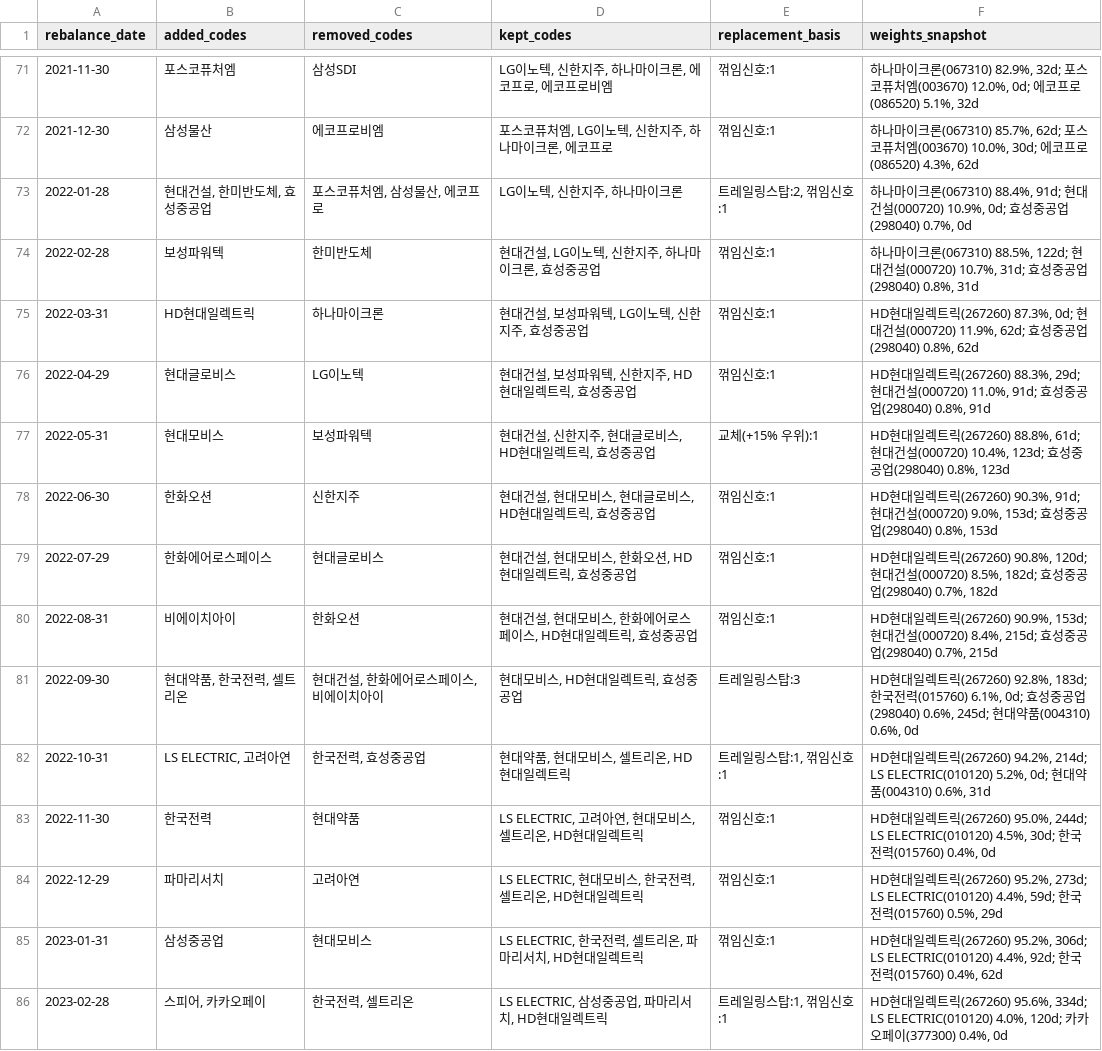
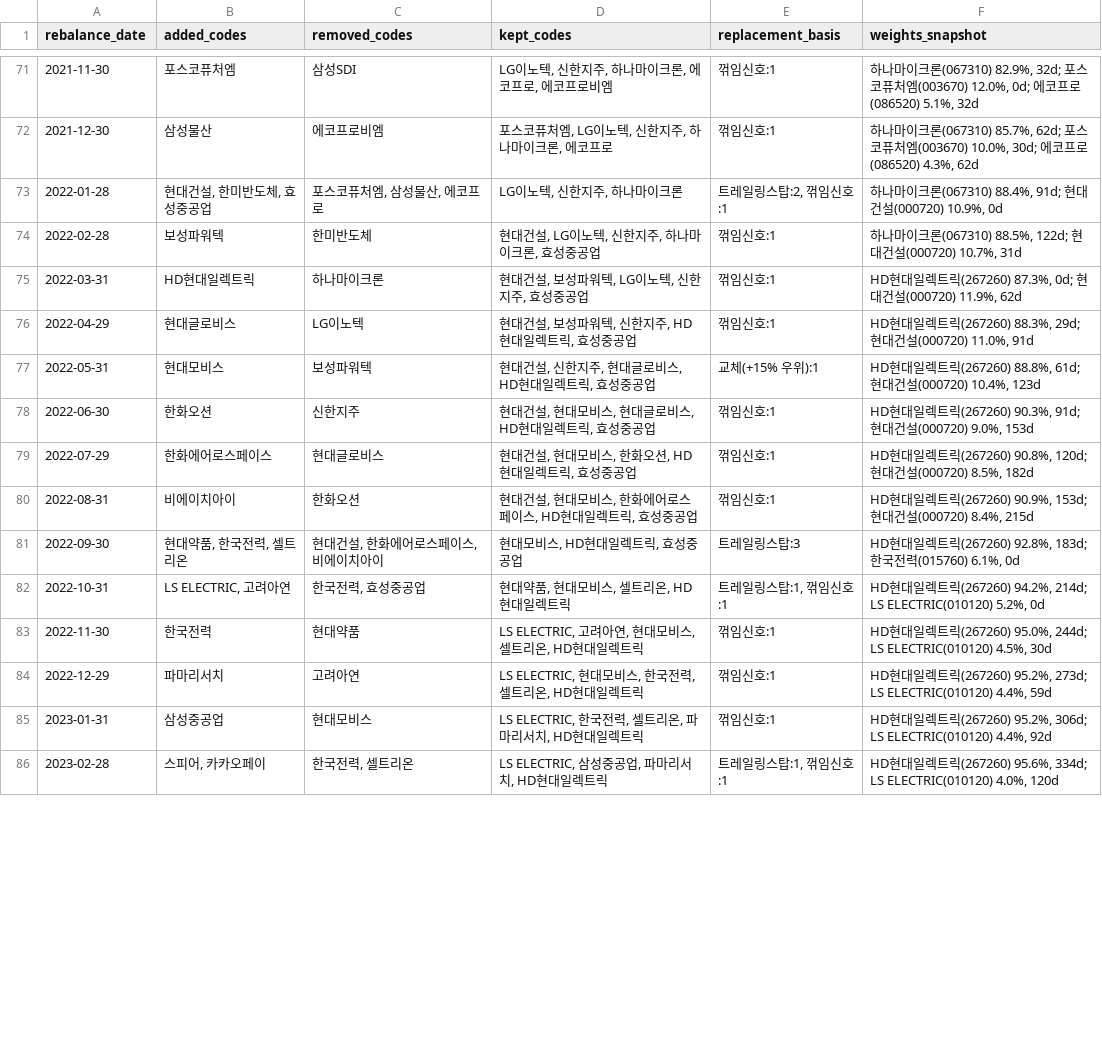
Before and after one commit to 0pill2-hue/openclaw-invest-workspace, a CSV file: invest/reports/stage_updates/stage05/v3_22/stage05_portfolio_timeline_v3_22_kr.csv, drawn as a sheet; only a part is shown, gaps mark what is left out; the diff covers the shown part only.

```diff
--- a/invest/reports/stage_updates/stage05/v3_22/stage05_portfolio_timeline_v3_22_kr.csv
+++ b/invest/reports/stage_updates/stage05/v3_22/stage05_portfolio_timeline_v3_22_kr.csv
@@ -72,15 +72,15 @@
 2021-12-30,삼성물산,에코프로비엠,"포스코퓨처엠, LG이노텍, 신한지주, 하나마이크론, 에코프로",꺾임신호:1,"하나마이크론(067310) 85.7%, 62d; 포스코퓨처엠(003670) 10.0%, 30d; 에코프로(086520) 4.3%, 62d"
-2022-01-28,"현대건설, 한미반도체, 효성중공업","포스코퓨처엠, 삼성물산, 에코프로","LG이노텍, 신한지주, 하나마이크론","트레일링스탑:2, 꺾임신호:1","하나마이크론(067310) 88.4%, 91d; 현대건설(000720) 10.9%, 0d; 효성중공업(298040) 0.7%, 0d"
-2022-02-28,보성파워텍,한미반도체,"현대건설, LG이노텍, 신한지주, 하나마이크론, 효성중공업",꺾임신호:1,"하나마이크론(067310) 88.5%, 122d; 현대건설(000720) 10.7%, 31d; 효성중공업(298040) 0.8%, 31d"
-2022-03-31,HD현대일렉트릭,하나마이크론,"현대건설, 보성파워텍, LG이노텍, 신한지주, 효성중공업",꺾임신호:1,"HD현대일렉트릭(267260) 87.3%, 0d; 현대건설(000720) 11.9%, 62d; 효성중공업(298040) 0.8%, 62d"
-2022-04-29,현대글로비스,LG이노텍,"현대건설, 보성파워텍, 신한지주, HD현대일렉트릭, 효성중공업",꺾임신호:1,"HD현대일렉트릭(267260) 88.3%, 29d; 현대건설(000720) 11.0%, 91d; 효성중공업(298040) 0.8%, 91d"
-2022-05-31,현대모비스,보성파워텍,"현대건설, 신한지주, 현대글로비스, HD현대일렉트릭, 효성중공업",교체(+15% 우위):1,"HD현대일렉트릭(267260) 88.8%, 61d; 현대건설(000720) 10.4%, 123d; 효성중공업(298040) 0.8%, 123d"
-2022-06-30,한화오션,신한지주,"현대건설, 현대모비스, 현대글로비스, HD현대일렉트릭, 효성중공업",꺾임신호:1,"HD현대일렉트릭(267260) 90.3%, 91d; 현대건설(000720) 9.0%, 153d; 효성중공업(298040) 0.8%, 153d"
-2022-07-29,한화에어로스페이스,현대글로비스,"현대건설, 현대모비스, 한화오션, HD현대일렉트릭, 효성중공업",꺾임신호:1,"HD현대일렉트릭(267260) 90.8%, 120d; 현대건설(000720) 8.5%, 182d; 효성중공업(298040) 0.7%, 182d"
-2022-08-31,비에이치아이,한화오션,"현대건설, 현대모비스, 한화에어로스페이스, HD현대일렉트릭, 효성중공업",꺾임신호:1,"HD현대일렉트릭(267260) 90.9%, 153d; 현대건설(000720) 8.4%, 215d; 효성중공업(298040) 0.7%, 215d"
-2022-09-30,"현대약품, 한국전력, 셀트리온","현대건설, 한화에어로스페이스, 비에이치아이","현대모비스, HD현대일렉트릭, 효성중공업",트레일링스탑:3,"HD현대일렉트릭(267260) 92.8%, 183d; 한국전력(015760) 6.1%, 0d; 효성중공업(298040) 0.6%, 245d; 현대약품(004310) 0.6%, 0d"
-2022-10-31,"LS ELECTRIC, 고려아연","한국전력, 효성중공업","현대약품, 현대모비스, 셀트리온, HD현대일렉트릭","트레일링스탑:1, 꺾임신호:1","HD현대일렉트릭(267260) 94.2%, 214d; LS ELECTRIC(010120) 5.2%, 0d; 현대약품(004310) 0.6%, 31d"
-2022-11-30,한국전력,현대약품,"LS ELECTRIC, 고려아연, 현대모비스, 셀트리온, HD현대일렉트릭",꺾임신호:1,"HD현대일렉트릭(267260) 95.0%, 244d; LS ELECTRIC(010120) 4.5%, 30d; 한국전력(015760) 0.4%, 0d"
-2022-12-29,파마리서치,고려아연,"LS ELECTRIC, 현대모비스, 한국전력, 셀트리온, HD현대일렉트릭",꺾임신호:1,"HD현대일렉트릭(267260) 95.2%, 273d; LS ELECTRIC(010120) 4.4%, 59d; 한국전력(015760) 0.5%, 29d"
-2023-01-31,삼성중공업,현대모비스,"LS ELECTRIC, 한국전력, 셀트리온, 파마리서치, HD현대일렉트릭",꺾임신호:1,"HD현대일렉트릭(267260) 95.2%, 306d; LS ELECTRIC(010120) 4.4%, 92d; 한국전력(015760) 0.4%, 62d"
-2023-02-28,"스피어, 카카오페이","한국전력, 셀트리온","LS ELECTRIC, 삼성중공업, 파마리서치, HD현대일렉트릭","트레일링스탑:1, 꺾임신호:1","HD현대일렉트릭(267260) 95.6%, 334d; LS ELECTRIC(010120) 4.0%, 120d; 카카오페이(377300) 0.4%, 0d"
+2022-01-28,"현대건설, 한미반도체, 효성중공업","포스코퓨처엠, 삼성물산, 에코프로","LG이노텍, 신한지주, 하나마이크론","트레일링스탑:2, 꺾임신호:1","하나마이크론(067310) 88.4%, 91d; 현대건설(000720) 10.9%, 0d"
+2022-02-28,보성파워텍,한미반도체,"현대건설, LG이노텍, 신한지주, 하나마이크론, 효성중공업",꺾임신호:1,"하나마이크론(067310) 88.5%, 122d; 현대건설(000720) 10.7%, 31d"
+2022-03-31,HD현대일렉트릭,하나마이크론,"현대건설, 보성파워텍, LG이노텍, 신한지주, 효성중공업",꺾임신호:1,"HD현대일렉트릭(267260) 87.3%, 0d; 현대건설(000720) 11.9%, 62d"
+2022-04-29,현대글로비스,LG이노텍,"현대건설, 보성파워텍, 신한지주, HD현대일렉트릭, 효성중공업",꺾임신호:1,"HD현대일렉트릭(267260) 88.3%, 29d; 현대건설(000720) 11.0%, 91d"
+2022-05-31,현대모비스,보성파워텍,"현대건설, 신한지주, 현대글로비스, HD현대일렉트릭, 효성중공업",교체(+15% 우위):1,"HD현대일렉트릭(267260) 88.8%, 61d; 현대건설(000720) 10.4%, 123d"
+2022-06-30,한화오션,신한지주,"현대건설, 현대모비스, 현대글로비스, HD현대일렉트릭, 효성중공업",꺾임신호:1,"HD현대일렉트릭(267260) 90.3%, 91d; 현대건설(000720) 9.0%, 153d"
+2022-07-29,한화에어로스페이스,현대글로비스,"현대건설, 현대모비스, 한화오션, HD현대일렉트릭, 효성중공업",꺾임신호:1,"HD현대일렉트릭(267260) 90.8%, 120d; 현대건설(000720) 8.5%, 182d"
+2022-08-31,비에이치아이,한화오션,"현대건설, 현대모비스, 한화에어로스페이스, HD현대일렉트릭, 효성중공업",꺾임신호:1,"HD현대일렉트릭(267260) 90.9%, 153d; 현대건설(000720) 8.4%, 215d"
+2022-09-30,"현대약품, 한국전력, 셀트리온","현대건설, 한화에어로스페이스, 비에이치아이","현대모비스, HD현대일렉트릭, 효성중공업",트레일링스탑:3,"HD현대일렉트릭(267260) 92.8%, 183d; 한국전력(015760) 6.1%, 0d"
+2022-10-31,"LS ELECTRIC, 고려아연","한국전력, 효성중공업","현대약품, 현대모비스, 셀트리온, HD현대일렉트릭","트레일링스탑:1, 꺾임신호:1","HD현대일렉트릭(267260) 94.2%, 214d; LS ELECTRIC(010120) 5.2%, 0d"
+2022-11-30,한국전력,현대약품,"LS ELECTRIC, 고려아연, 현대모비스, 셀트리온, HD현대일렉트릭",꺾임신호:1,"HD현대일렉트릭(267260) 95.0%, 244d; LS ELECTRIC(010120) 4.5%, 30d"
+2022-12-29,파마리서치,고려아연,"LS ELECTRIC, 현대모비스, 한국전력, 셀트리온, HD현대일렉트릭",꺾임신호:1,"HD현대일렉트릭(267260) 95.2%, 273d; LS ELECTRIC(010120) 4.4%, 59d"
+2023-01-31,삼성중공업,현대모비스,"LS ELECTRIC, 한국전력, 셀트리온, 파마리서치, HD현대일렉트릭",꺾임신호:1,"HD현대일렉트릭(267260) 95.2%, 306d; LS ELECTRIC(010120) 4.4%, 92d"
+2023-02-28,"스피어, 카카오페이","한국전력, 셀트리온","LS ELECTRIC, 삼성중공업, 파마리서치, HD현대일렉트릭","트레일링스탑:1, 꺾임신호:1","HD현대일렉트릭(267260) 95.6%, 334d; LS ELECTRIC(010120) 4.0%, 120d"
```
Also changed, not shown: 24 edited cells elsewhere in this file, invest/reports/stage_updates/stage05/v3_22/stage05_portfolio_weights_v3_22_kr.csv, 3 other files.
